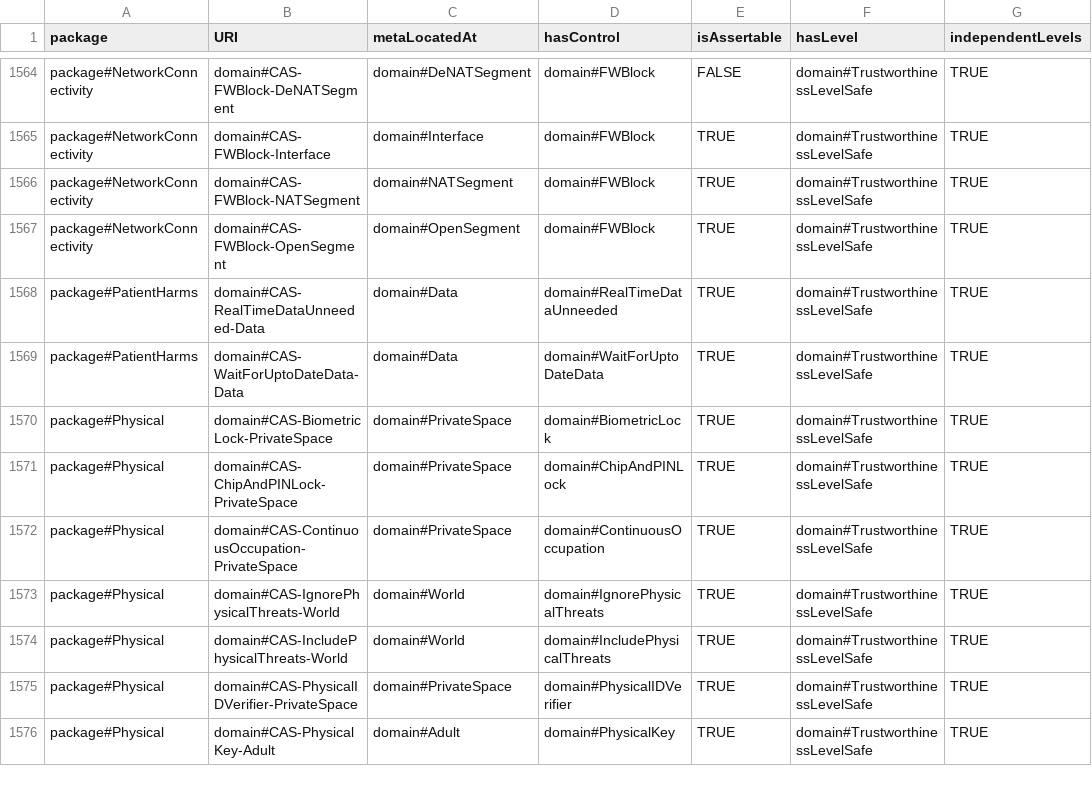
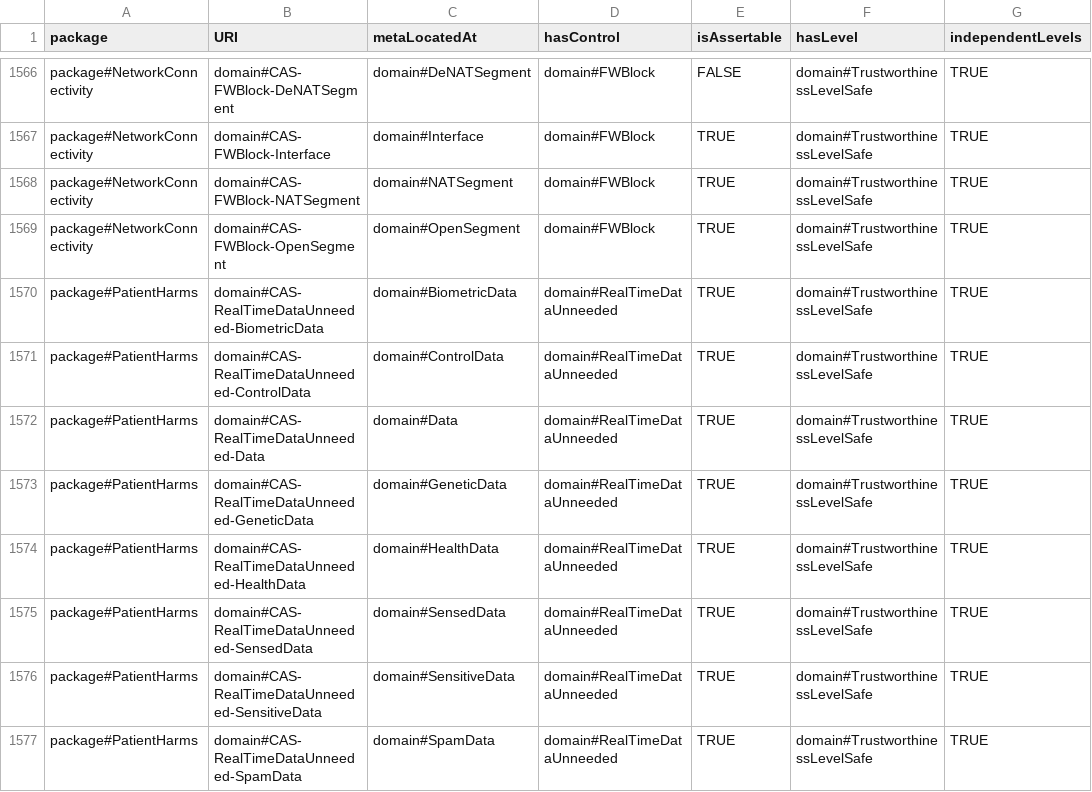
Before and after one commit to Spyderisk/domain-network, a CSV file: csv/CASetting.csv, drawn as a sheet; only a part is shown, gaps mark what is left out; the shorter side is filled out with more unchanged rows; the diff covers the shown part only; the diff names each change by its address in the sheet, - before the commit and + after, or states it on an @@ line.

Commit message:
Added wait for up to date data and real time data unneeded controls to data types other than 'data' data type.

```diff
--- a/csv/CASetting.csv
+++ b/csv/CASetting.csv
+row 1570: package#PatientHarms | domain#CAS-RealTimeDataUnneeded-BiometricData | domain#BiometricData | domain#RealTimeDataUnneeded | TRUE | domain#TrustworthinessLevelSafe | TRUE
+row 1571: package#PatientHarms | domain#CAS-RealTimeDataUnneeded-ControlData | domain#ControlData | domain#RealTimeDataUnneeded | TRUE | domain#TrustworthinessLevelSafe | TRUE
+row 1573: package#PatientHarms | domain#CAS-RealTimeDataUnneeded-GeneticData | domain#GeneticData | domain#RealTimeDataUnneeded | TRUE | domain#TrustworthinessLevelSafe | TRUE
+row 1574: package#PatientHarms | domain#CAS-RealTimeDataUnneeded-HealthData | domain#HealthData | domain#RealTimeDataUnneeded | TRUE | domain#TrustworthinessLevelSafe | TRUE
+row 1575: package#PatientHarms | domain#CAS-RealTimeDataUnneeded-SensedData | domain#SensedData | domain#RealTimeDataUnneeded | TRUE | domain#TrustworthinessLevelSafe | TRUE
+row 1576: package#PatientHarms | domain#CAS-RealTimeDataUnneeded-SensitiveData | domain#SensitiveData | domain#RealTimeDataUnneeded | TRUE | domain#TrustworthinessLevelSafe | TRUE
+row 1577: package#PatientHarms | domain#CAS-RealTimeDataUnneeded-SpamData | domain#SpamData | domain#RealTimeDataUnneeded | TRUE | domain#TrustworthinessLevelSafe | TRUE
```
Also changed, not shown: 9 added rows elsewhere in this file, csv/MatchingPatternLinks.csv, csv/MatchingPatternNodes.csv.
